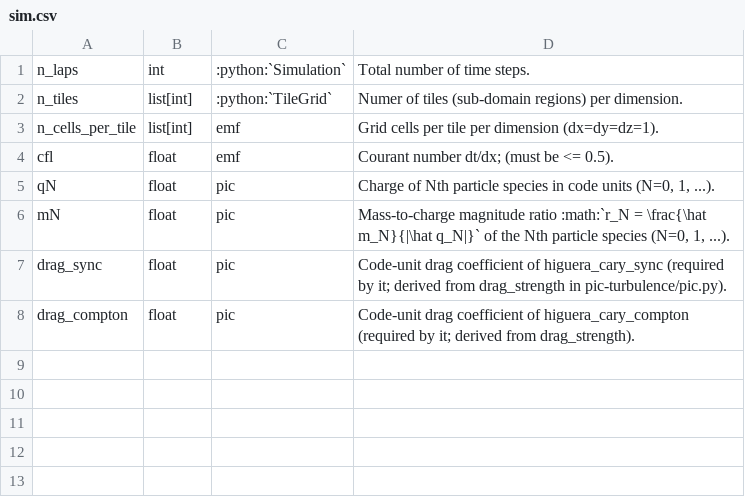
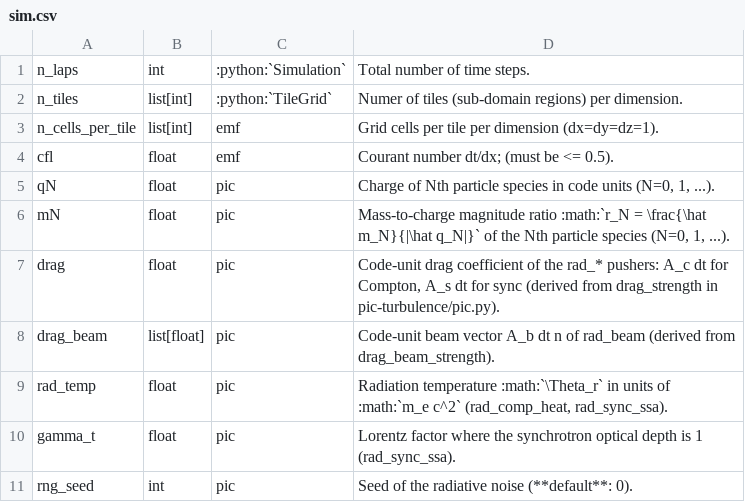
Before and after one commit to hel-astro-lab/runko, a CSV file: docs/params/sim.csv, drawn as a sheet.

```diff
--- a/docs/params/sim.csv
+++ b/docs/params/sim.csv
@@ -6,3 +6,6 @@ qN, float, pic, "Charge of Nth particle species in code units (N=0, 1, ...)."
 mN, float, pic, "Mass-to-charge magnitude ratio :math:`r_N = \frac{\hat m_N}{|\hat q_N|}` of the Nth particle species (N=0, 1, ...)."
-drag_sync, float, pic, "Code-unit drag coefficient of higuera_cary_sync (required by it; derived from drag_strength in pic-turbulence/pic.py)."
-drag_compton, float, pic, "Code-unit drag coefficient of higuera_cary_compton (required by it; derived from drag_strength)."
+drag, float, pic, "Code-unit drag coefficient of the rad_* pushers: A_c dt for Compton, A_s dt for sync (derived from drag_strength in pic-turbulence/pic.py)."
+drag_beam, list[float], pic, "Code-unit beam vector A_b dt n of rad_beam (derived from drag_beam_strength)."
+rad_temp, float, pic, "Radiation temperature :math:`\Theta_r` in units of :math:`m_e c^2` (rad_comp_heat, rad_sync_ssa)."
+gamma_t, float, pic, "Lorentz factor where the synchrotron optical depth is 1 (rad_sync_ssa)."
+rng_seed, int, pic, "Seed of the radiative noise (**default**: 0)."
```
Also changed, not shown: docs/params/algs.csv, docs/params/misc.csv, 11 other files.
